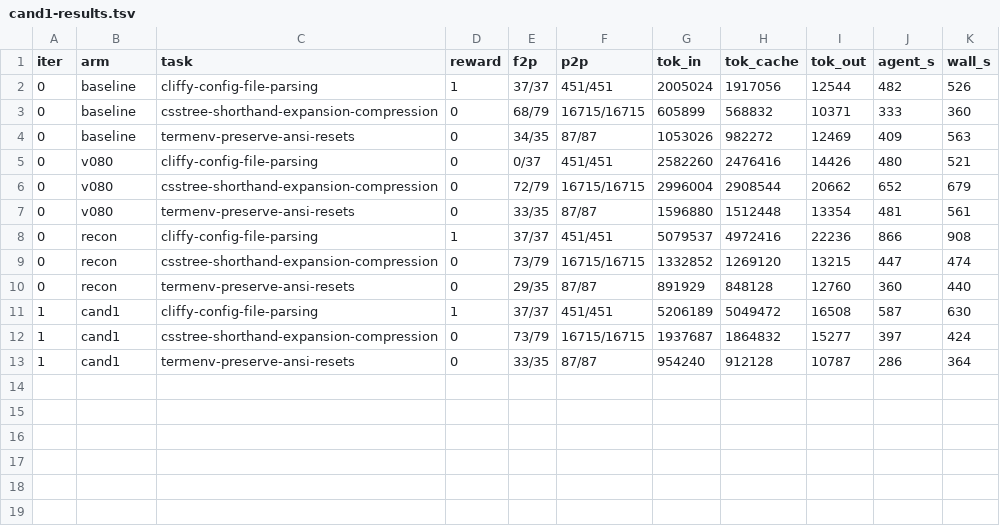
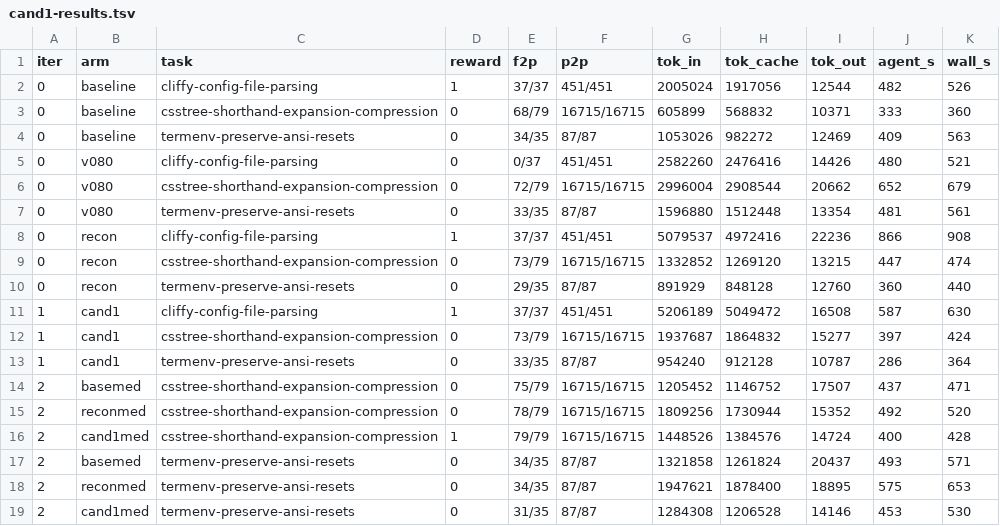
Before and after one commit to cskwork/supergoal-skill, a TSV file: autoresearch/classic-260716-2120/cand1-results.tsv, drawn as a sheet; the diff names each change by its address in the sheet, - before the commit and + after, or states it on an @@ line.

Commit message:
test(harness-eval): medium spot check - cand1 full-solves csstree beating baseline on time; no lift on termenv

```diff
--- a/autoresearch/classic-260716-2120/cand1-results.tsv
+++ b/autoresearch/classic-260716-2120/cand1-results.tsv
+row 14: 2 | basemed | csstree-shorthand-expansion-compression | 0 | 75/79 | 16715/16715 | 1205452 | 1146752 | 17507 | 437 | 471
+row 15: 2 | reconmed | csstree-shorthand-expansion-compression | 0 | 78/79 | 16715/16715 | 1809256 | 1730944 | 15352 | 492 | 520
+row 16: 2 | cand1med | csstree-shorthand-expansion-compression | 1 | 79/79 | 16715/16715 | 1448526 | 1384576 | 14724 | 400 | 428
+row 17: 2 | basemed | termenv-preserve-ansi-resets | 0 | 34/35 | 87/87 | 1321858 | 1261824 | 20437 | 493 | 571
+row 18: 2 | reconmed | termenv-preserve-ansi-resets | 0 | 34/35 | 87/87 | 1947621 | 1878400 | 18895 | 575 | 653
+row 19: 2 | cand1med | termenv-preserve-ansi-resets | 0 | 31/35 | 87/87 | 1284308 | 1206528 | 14146 | 453 | 530
```
Also changed, not shown: 5 other files.
